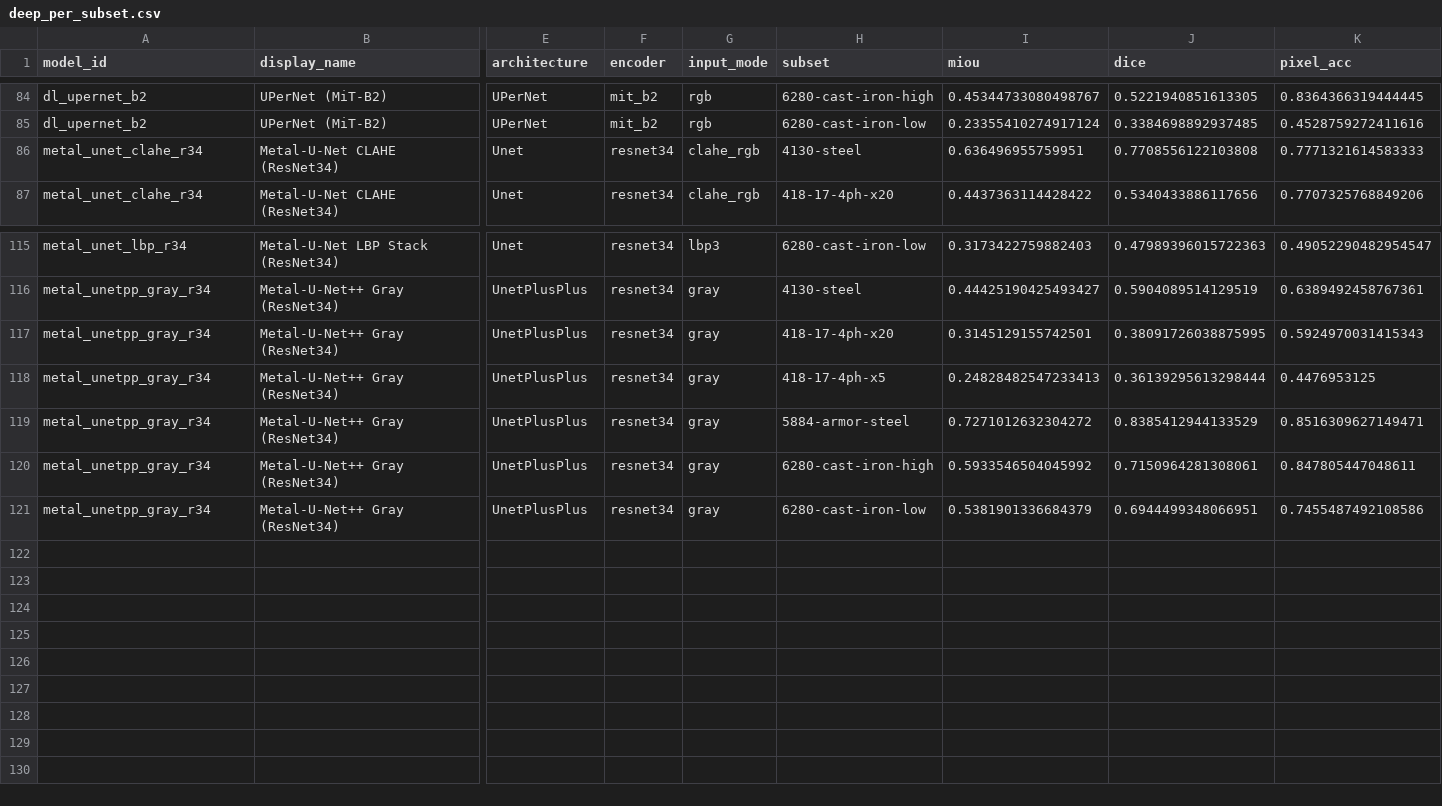
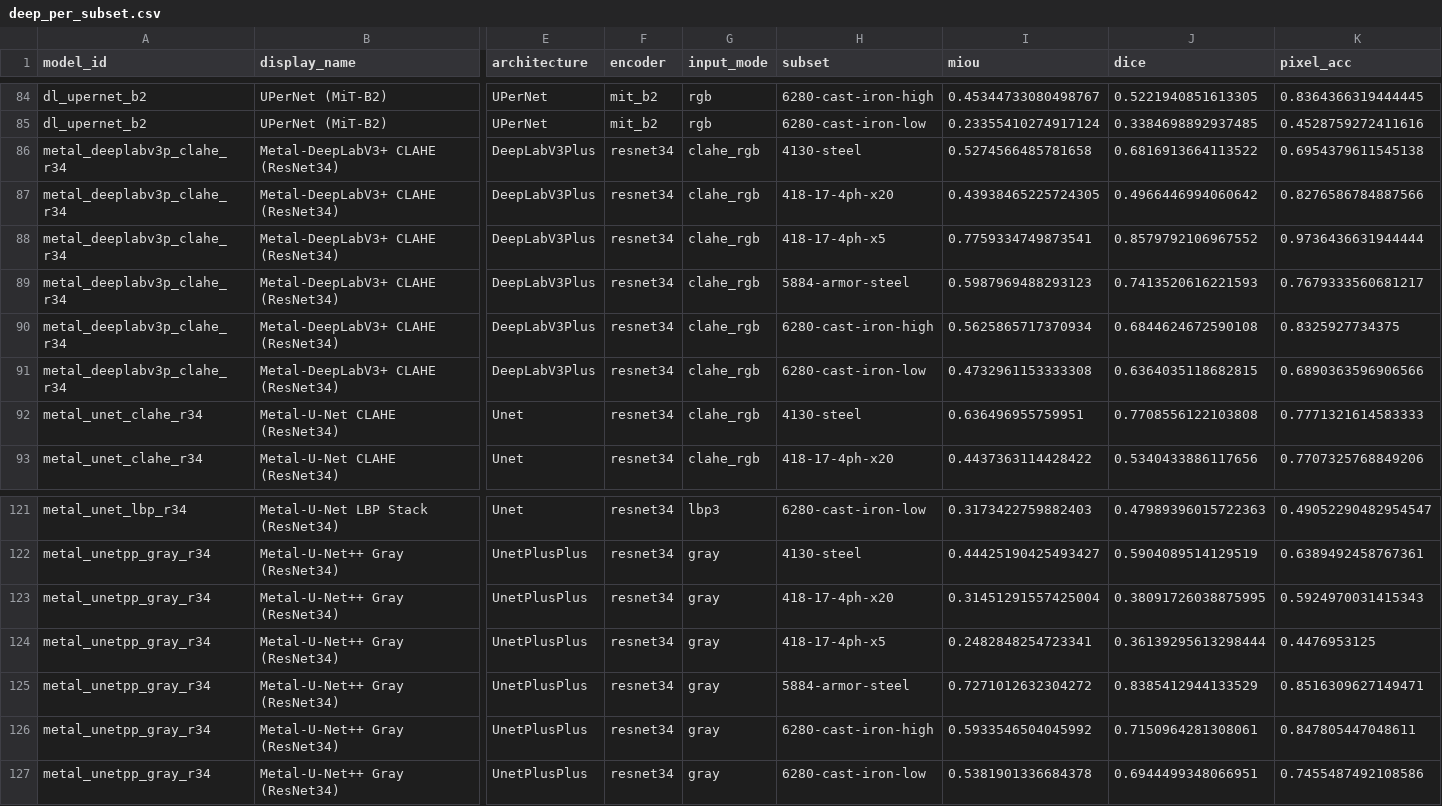
Before and after one commit to scientific-computing-user/amam-benchmark-site, a CSV file: repro/results/deep_survey/deep_per_subset.csv, drawn as a sheet; only a part is shown, gaps mark what is left out; addresses are those after the commit; rows hold the shown columns only; the diff names each change by its address in the sheet, - before the commit and + after, or states it on an @@ line.

Commit message:
repro(nosplit): run deep metal_deeplabv3p_clahe_r34 on 128 pairs

```diff
--- a/repro/results/deep_survey/deep_per_subset.csv
+++ b/repro/results/deep_survey/deep_per_subset.csv
+row 86: metal_deeplabv3p_clahe_r34 | Metal-DeepLabV3+ CLAHE (ResNet34) | DeepLabV3Plus | resnet34 | clahe_rgb | 4130-steel | 0.5274566485781658 | 0.6816913664113522 | 0.6954379611545138
+row 87: metal_deeplabv3p_clahe_r34 | Metal-DeepLabV3+ CLAHE (ResNet34) | DeepLabV3Plus | resnet34 | clahe_rgb | 418-17-4ph-x20 | 0.43938465225724305 | 0.4966446994060642 | 0.8276586784887566
+row 88: metal_deeplabv3p_clahe_r34 | Metal-DeepLabV3+ CLAHE (ResNet34) | DeepLabV3Plus | resnet34 | clahe_rgb | 418-17-4ph-x5 | 0.7759334749873541 | 0.8579792106967552 | 0.9736436631944444
+row 89: metal_deeplabv3p_clahe_r34 | Metal-DeepLabV3+ CLAHE (ResNet34) | DeepLabV3Plus | resnet34 | clahe_rgb | 5884-armor-steel | 0.5987969488293123 | 0.7413520616221593 | 0.7679333560681217
+row 90: metal_deeplabv3p_clahe_r34 | Metal-DeepLabV3+ CLAHE (ResNet34) | DeepLabV3Plus | resnet34 | clahe_rgb | 6280-cast-iron-high | 0.5625865717370934 | 0.6844624672590108 | 0.8325927734375
+row 91: metal_deeplabv3p_clahe_r34 | Metal-DeepLabV3+ CLAHE (ResNet34) | DeepLabV3Plus | resnet34 | clahe_rgb | 6280-cast-iron-low | 0.4732961153333308 | 0.6364035118682815 | 0.6890363596906566
-I123 (miou): 0.3145129155742501
+I123 (miou): 0.31451291557425004
-I124 (miou): 0.24828482547233413
+I124 (miou): 0.2482848254723341
-I127 (miou): 0.5381901336684379
+I127 (miou): 0.5381901336684378
```
Also changed, not shown: repro/results/deep_survey/deep_macro_over_subsets.csv, repro/results/deep_survey/deep_metallography_summary.csv, 4 other files.
